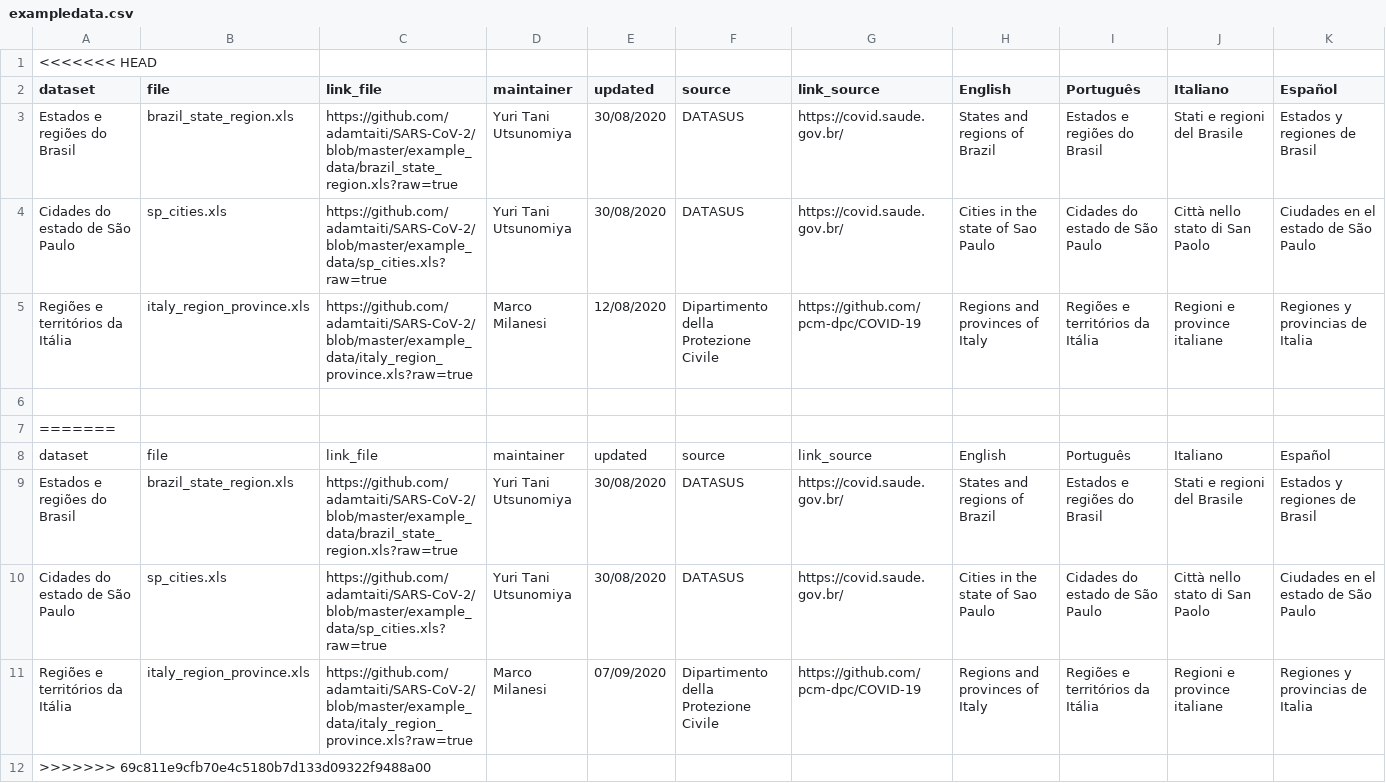
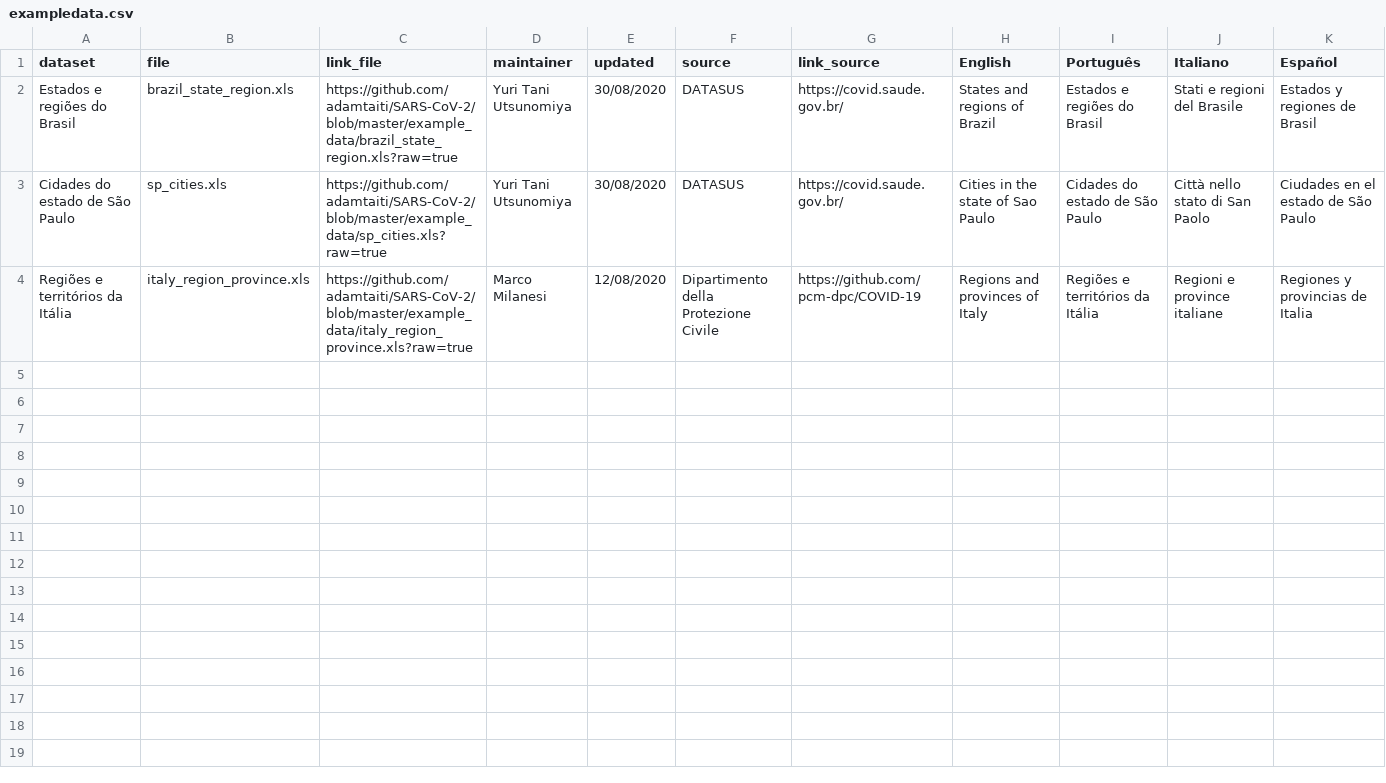
Before and after one commit to adamtaiti/SARS-CoV-2, a CSV file: example_data/exampledata.csv, drawn as a sheet; the diff names each change by its address in the sheet, - before the commit and + after, or states it on an @@ line.

```diff
--- a/example_data/exampledata.csv
+++ b/example_data/exampledata.csv
-row 1: <<<<<<< HEAD
-row 6: (empty)
-row 7: =======
-row 8: dataset | file | link_file | maintainer | updated | source | link_source | English | Português | Italiano | Español
-row 9: Estados e regiões do Brasil | brazil_state_region.xls | https://github.com/adamtaiti/SARS-CoV-2/blob/master/example_data/brazil_state_region.xls?raw=true | Yuri Tani Utsunomiya | 30/08/2020 | DATASUS | https://covid.saude.gov.br/ | States and regions of Brazil | Estados e regiões do Brasil | Stati e regioni del Brasile | Estados y regiones de Brasil
-row 10: Cidades do estado de São Paulo | sp_cities.xls | https://github.com/adamtaiti/SARS-CoV-2/blob/master/example_data/sp_cities.xls?raw=true | Yuri Tani Utsunomiya | 30/08/2020 | DATASUS | https://covid.saude.gov.br/ | Cities in the state of Sao Paulo | Cidades do estado de São Paulo | Città nello stato di San Paolo | Ciudades en el estado de São Paulo
-row 11: Regiões e territórios da Itália | italy_region_province.xls | https://github.com/adamtaiti/SARS-CoV-2/blob/master/example_data/italy_region_province.xls?raw=true | Marco Milanesi | 07/09/2020 | Dipartimento della Protezione Civile | https://github.com/pcm-dpc/COVID-19 | Regions and provinces of Italy | Regiões e territórios da Itália | Regioni e province italiane | Regiones y provincias de Italia
-row 12: >>>>>>> 69c811e9cfb70e4c5180b7d133d09322f9488a00
```
Also changed, not shown: 5 other files.
